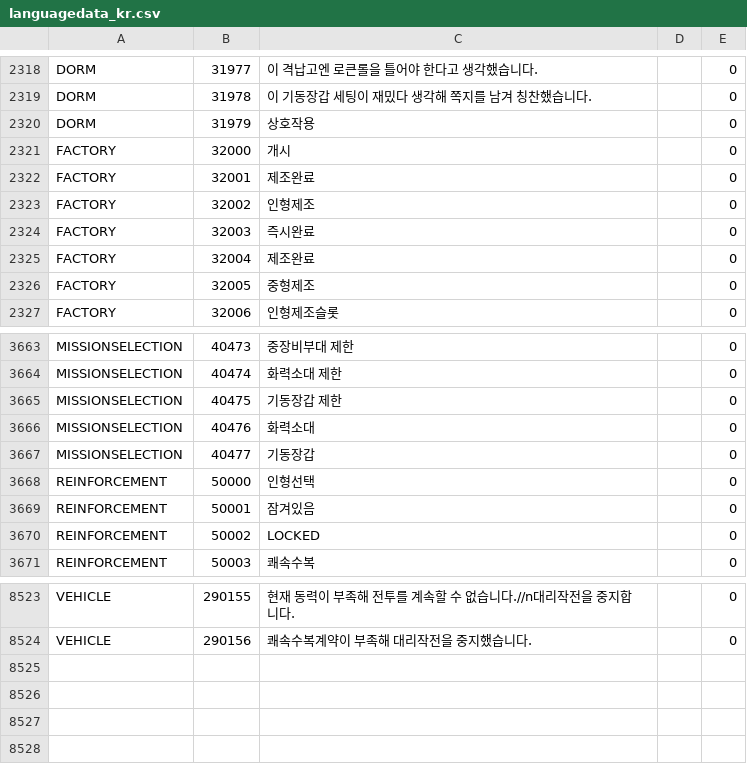
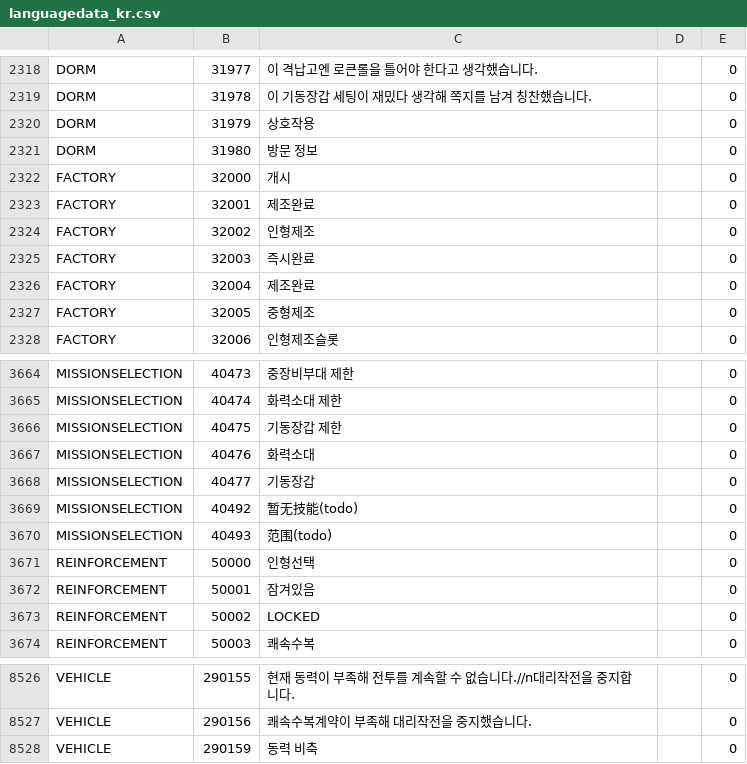
Before and after one commit to gf-data-tools/gf-data-jp, a CSV file: asset/textdata/language/languagedata_kr.csv, drawn as a sheet; only a part is shown, gaps mark what is left out; the diff names each change by its address in the sheet, - before the commit and + after, or states it on an @@ line.

```diff
--- a/asset/textdata/language/languagedata_kr.csv
+++ b/asset/textdata/language/languagedata_kr.csv
+row 2321: DORM | 31980 | 방문 정보 |  | 0
+row 3669: MISSIONSELECTION | 40492 | 暂无技能(todo) |  | 0
+row 3670: MISSIONSELECTION | 40493 | 范围(todo) |  | 0
+row 8528: VEHICLE | 290159 | 동력 비축 |  | 0
```
Also changed, not shown: asset/textdata/language/languagedata.csv, asset/textdata/language/languagedata_hk.csv, 53 other files.
